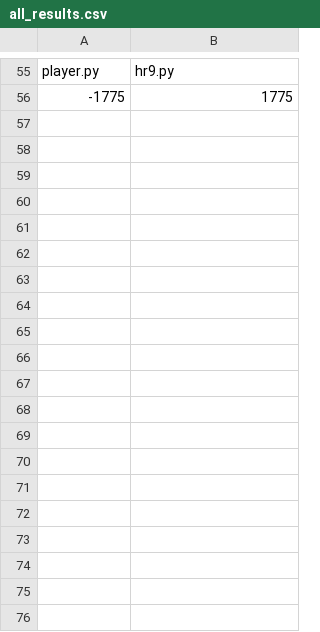
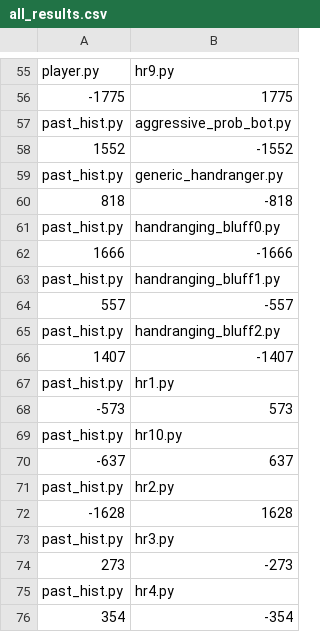
Before and after one commit to vihank/poker-engine-2024, a CSV file: all_results.csv, drawn as a sheet; only a part is shown, gaps mark what is left out; the diff covers the shown part only.

```diff
--- a/all_results.csv
+++ b/all_results.csv
@@ -56 +56,21 @@ player.py,hr9.py
 -1775,1775
+past_hist.py,aggressive_prob_bot.py
+1552,-1552
+past_hist.py,generic_handranger.py
+818,-818
+past_hist.py,handranging_bluff0.py
+1666,-1666
+past_hist.py,handranging_bluff1.py
+557,-557
+past_hist.py,handranging_bluff2.py
+1407,-1407
+past_hist.py,hr1.py
+-573,573
+past_hist.py,hr10.py
+-637,637
+past_hist.py,hr2.py
+-1628,1628
+past_hist.py,hr3.py
+273,-273
+past_hist.py,hr4.py
+354,-354
```
Also changed, not shown: 54 added rows elsewhere in this file, 2 other files.
